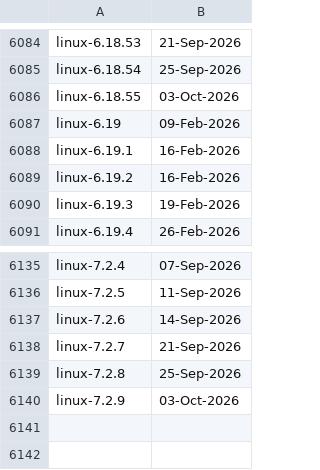
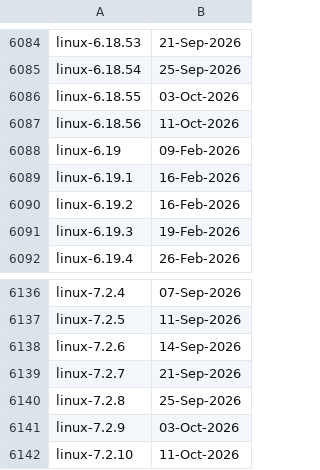
Before and after one commit to e-m-b-a/emba, a CSV file: config/kernel_details.csv, drawn as a sheet; only a part is shown, gaps mark what is left out.

Commit message:
Update Linux kernel version database

```diff
--- a/config/kernel_details.csv
+++ b/config/kernel_details.csv
@@ -6086,2 +6086,3 @@ linux-6.18.54;25-Sep-2026
 linux-6.18.55;03-Oct-2026
+linux-6.18.56;11-Oct-2026
 linux-6.19;09-Feb-2026
@@ -6140 +6141,2 @@ linux-7.2.8;25-Sep-2026
 linux-7.2.9;03-Oct-2026
+linux-7.2.10;11-Oct-2026
```
